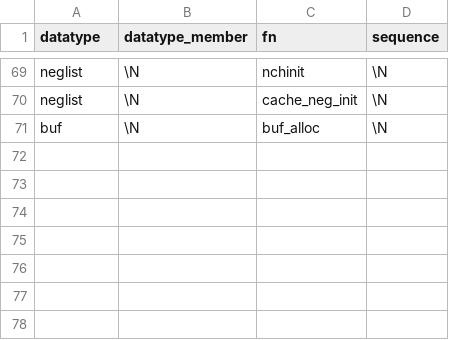
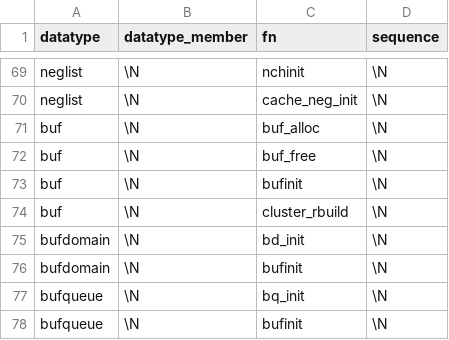
Before and after one commit to merlinscholz/lockdoc-tools, a CSV file: data/freebsd/function_blacklist.csv, drawn as a sheet; only a part is shown, gaps mark what is left out; the diff names each change by its address in the sheet, - before the commit and + after, or states it on an @@ line.

```diff
--- a/data/freebsd/function_blacklist.csv
+++ b/data/freebsd/function_blacklist.csv
+row 72: buf | \N | buf_free | \N
+row 73: buf | \N | bufinit | \N
+row 74: buf | \N | cluster_rbuild | \N
+row 75: bufdomain | \N | bd_init | \N
+row 76: bufdomain | \N | bufinit | \N
+row 77: bufqueue | \N | bq_init | \N
+row 78: bufqueue | \N | bufinit | \N
```
Also changed, not shown: data/freebsd/member_blacklist.csv.
